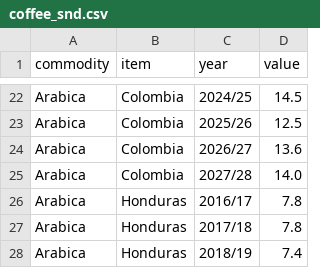
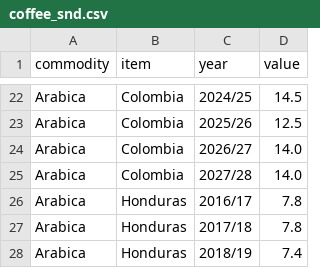
Before and after one commit to virataryaa/snd-global, a CSV file: Database/coffee_snd.csv, drawn as a sheet; only a part is shown, gaps mark what is left out.

Commit message:
Coffee SnD | 1 change(s)
Arabica Colombia 2026/27: 13.6 -> 14

```diff
--- a/Database/coffee_snd.csv
+++ b/Database/coffee_snd.csv
@@ -23,3 +23,3 @@ Arabica,Colombia,2024/25,14.5
 Arabica,Colombia,2025/26,12.5
-Arabica,Colombia,2026/27,13.6
+Arabica,Colombia,2026/27,14.0
 Arabica,Colombia,2027/28,14.0
```
